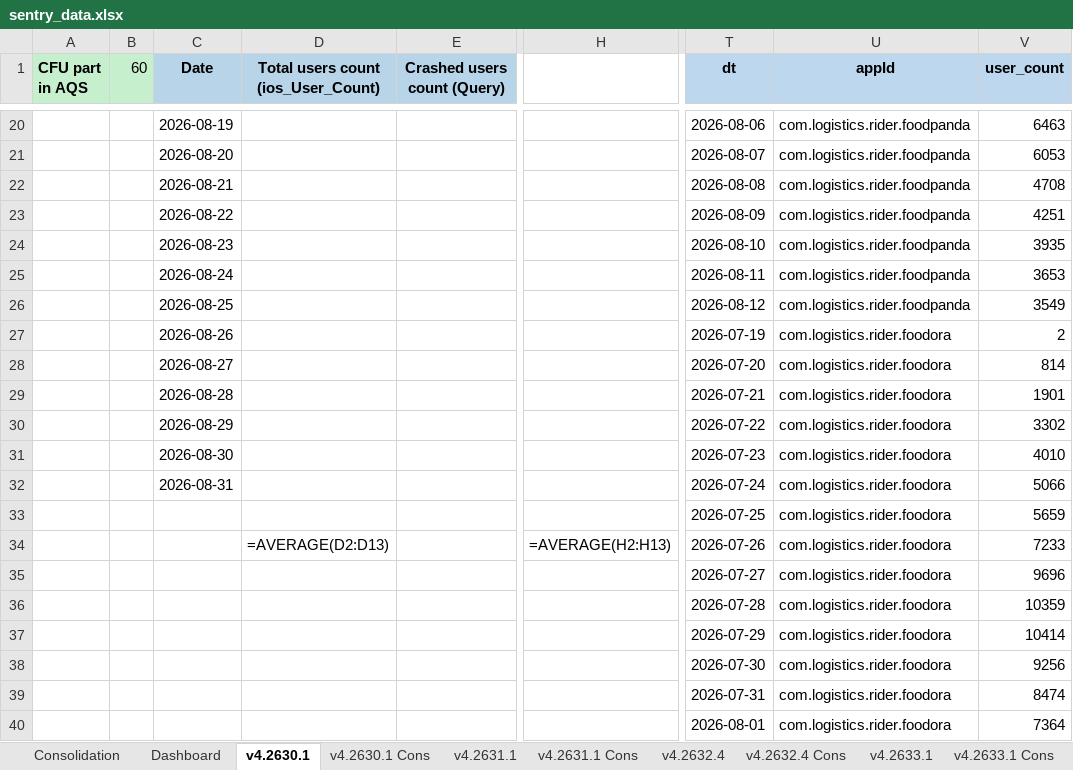
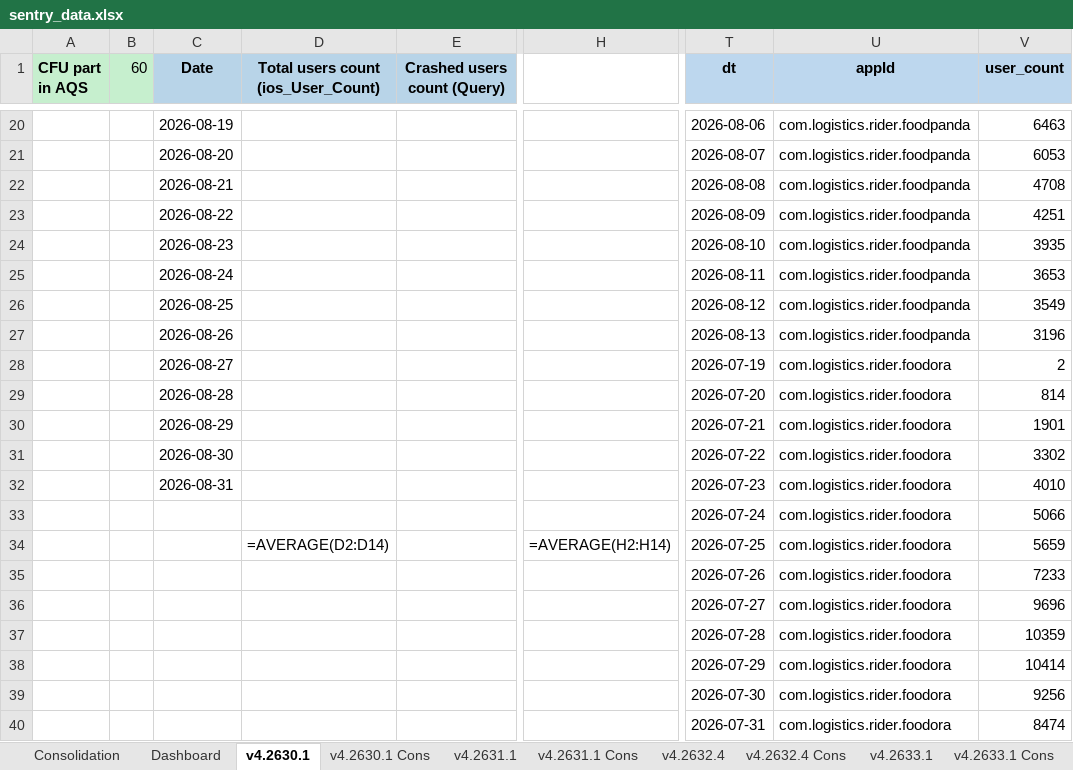
Before and after one commit to shilpa-bansal0401/rider-app-ios-reliability-dashboard, an Excel workbook: consolidation_report/sentry_data.xlsx, sheet v4.2630.1, drawn as a sheet; only a part is shown, gaps mark what is left out; values as stored, in another font and other column widths than the file's, no borders; formulas without a stored value are shown as written; the diff covers the shown part only; the diff names each change by its address in the sheet, - before the commit and + after, or states it on an @@ line.

```diff
--- a/consolidation_report/sentry_data.xlsx (sheet v4.2630.1)
+++ b/consolidation_report/sentry_data.xlsx (sheet v4.2630.1)
-T27 (dt): 2026-07-19
+T27 (dt): 2026-08-13
-U27 (appId): com.logistics.rider.foodora
+U27 (appId): com.logistics.rider.foodpanda
-V27 (user_count): 2
+V27 (user_count): 3196
-T28 (dt): 2026-07-20
+T28 (dt): 2026-07-19
-V28 (user_count): 814
+V28 (user_count): 2
-T29 (dt): 2026-07-21
+T29 (dt): 2026-07-20
-V29 (user_count): 1901
+V29 (user_count): 814
-T30 (dt): 2026-07-22
+T30 (dt): 2026-07-21
-V30 (user_count): 3302
+V30 (user_count): 1901
-T31 (dt): 2026-07-23
+T31 (dt): 2026-07-22
-V31 (user_count): 4010
+V31 (user_count): 3302
-T32 (dt): 2026-07-24
+T32 (dt): 2026-07-23
-V32 (user_count): 5066
+V32 (user_count): 4010
-T33 (dt): 2026-07-25
+T33 (dt): 2026-07-24
-V33 (user_count): 5659
+V33 (user_count): 5066
-D34: =AVERAGE(D2:D13)
+D34: =AVERAGE(D2:D14)
-H34: =AVERAGE(H2:H13)
+H34: =AVERAGE(H2:H14)
-T34 (dt): 2026-07-26
+T34 (dt): 2026-07-25
-V34 (user_count): 7233
+V34 (user_count): 5659
-T35 (dt): 2026-07-27
+T35 (dt): 2026-07-26
-V35 (user_count): 9696
+V35 (user_count): 7233
-T36 (dt): 2026-07-28
+T36 (dt): 2026-07-27
-V36 (user_count): 10359
+V36 (user_count): 9696
-T37 (dt): 2026-07-29
+T37 (dt): 2026-07-28
-V37 (user_count): 10414
+V37 (user_count): 10359
-T38 (dt): 2026-07-30
+T38 (dt): 2026-07-29
-V38 (user_count): 9256
+V38 (user_count): 10414
-T39 (dt): 2026-07-31
+T39 (dt): 2026-07-30
-V39 (user_count): 8474
+V39 (user_count): 9256
-T40 (dt): 2026-08-01
+T40 (dt): 2026-07-31
-V40 (user_count): 7364
+V40 (user_count): 8474
```
Also changed, not shown: other rows of this sheet, sheet v4.2631.1, sheet Dashboard, sheet v4.2632.4, sheet v4.2633.1, hidden cells, 1 other file.
